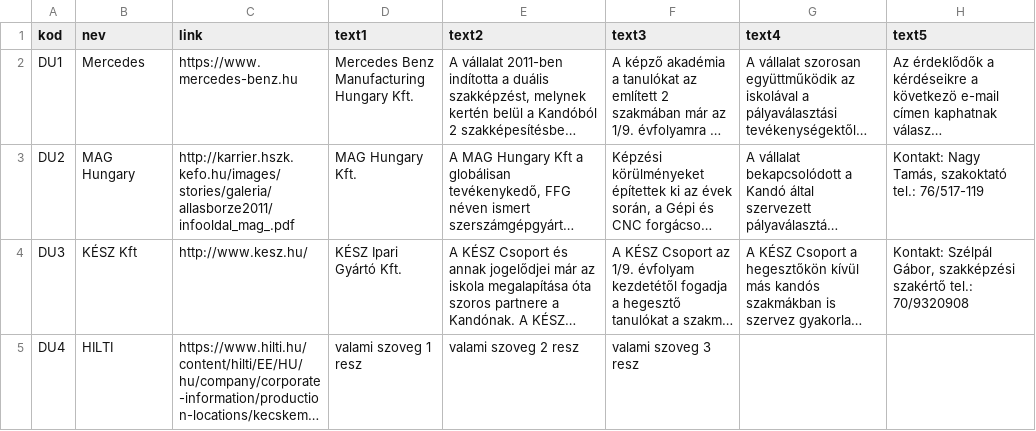
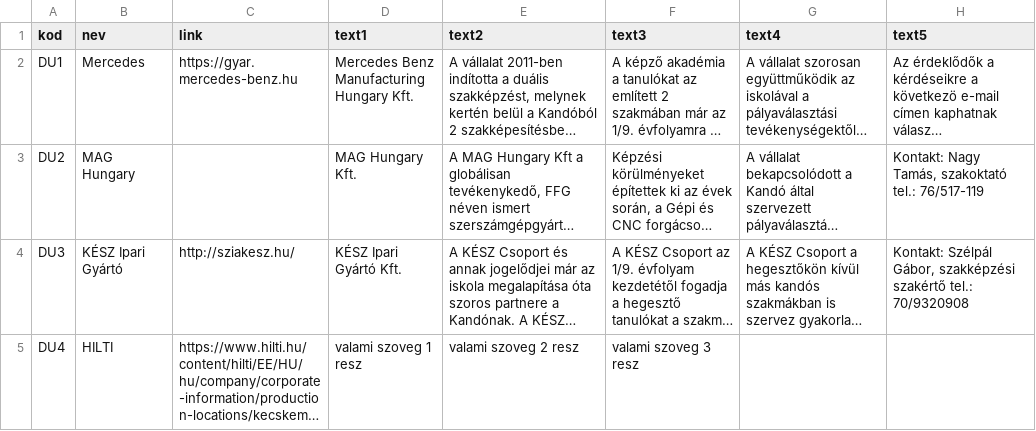
Before and after one commit to kmagdi/KSZC-Data, a CSV file: dualis.csv, drawn as a sheet; only a part is shown; long unchanged cells end in …; the diff names each change by its address in the sheet, - before the commit and + after, or states it on an @@ line.

Commit message:
dualis fix

```diff
--- a/dualis.csv
+++ b/dualis.csv
-C2 (link): https://www.mercedes-benz.hu
+C2 (link): https://gyar.mercedes-benz.hu
-C3 (link): http://karrier.hszk.kefo.hu/images/stories/galeria/allasborze2011/infooldal_mag_.pdf
+C3 (link): (empty)
-B4 (nev): KÉSZ Kft
+B4 (nev): KÉSZ Ipari Gyártó
-C4 (link): http://www.kesz.hu/
+C4 (link): http://sziakesz.hu/
```
